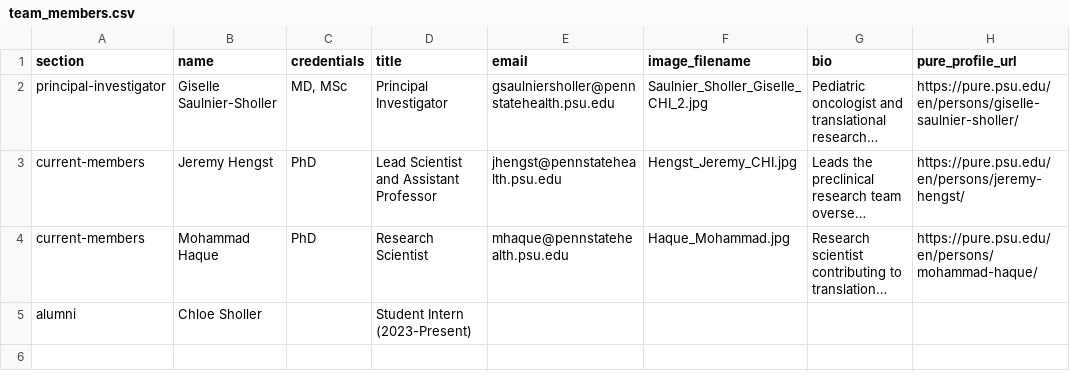
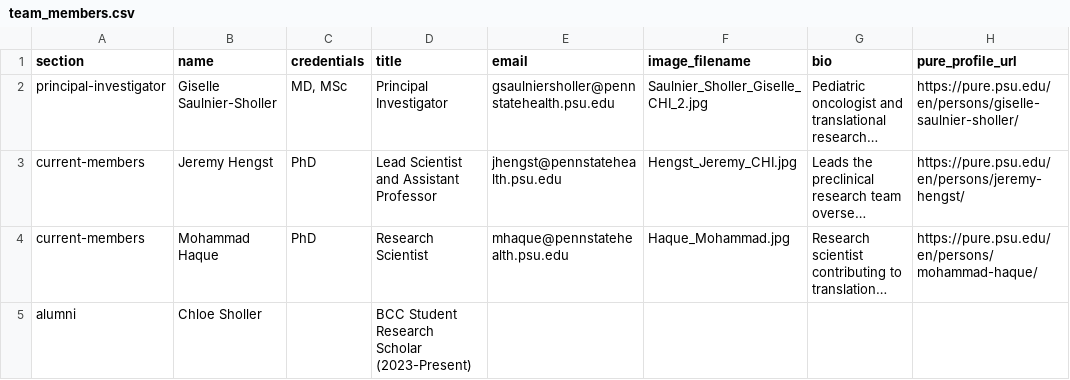
Before and after one commit to thussenthan/sholler-lab-website, a CSV file: lab-info/team_members.csv, drawn as a sheet; only a part is shown; long unchanged cells end in …; the diff names each change by its address in the sheet, - before the commit and + after, or states it on an @@ line.

```diff
--- a/lab-info/team_members.csv
+++ b/lab-info/team_members.csv
-D5 (title): Student Intern (2023-Present)
+D5 (title): BCC Student Research Scholar (2023-Present)
```
Also changed, not shown: lab-info/home_disease_focus.csv, lab-info/home_open_positions.csv, 10 other files.
